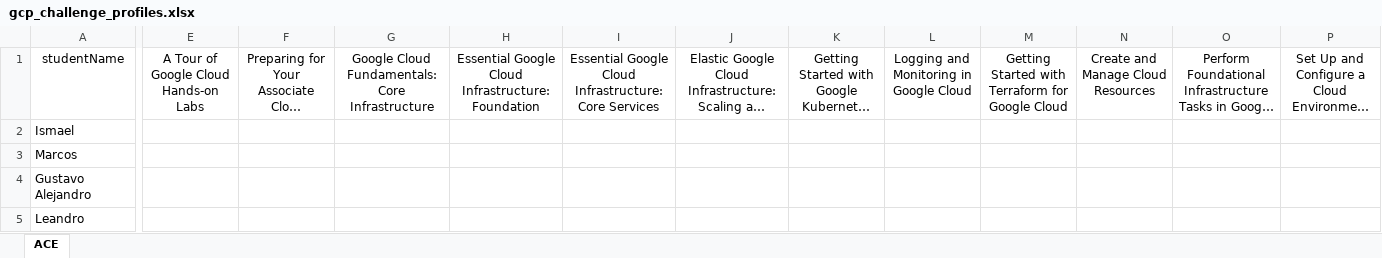
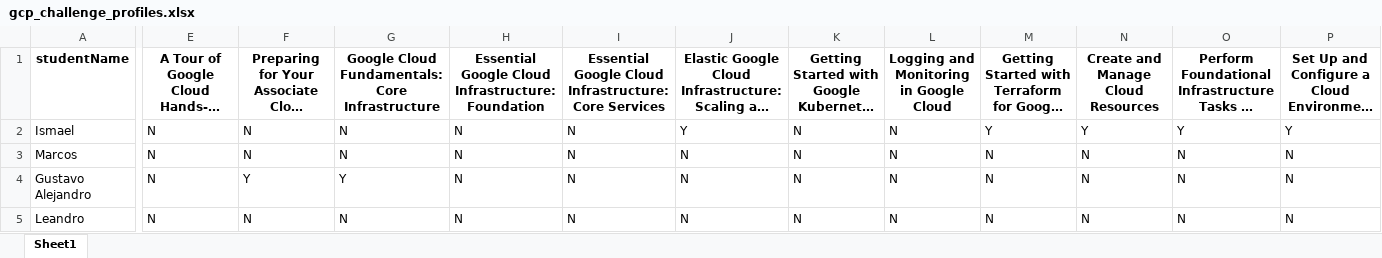
Before and after one commit to meyuchoglb/gpc-profiles-scraping, an Excel workbook: gcp_challenge_profiles.xlsx, sheet Sheet1, drawn as a sheet; only a part is shown, gaps mark what is left out; long unchanged cells end in …; values as stored, in another font and other column widths than the file's, no borders; charts and pictures not drawn; the diff covers the shown part only; the diff names each change by its address in the sheet, - before the commit and + after, or states it on an @@ line.

Commit message:
Updated xlsx file

```diff
--- a/gcp_challenge_profiles.xlsx (sheet Sheet1)
+++ b/gcp_challenge_profiles.xlsx (sheet Sheet1)
-sheet tab: ACE
+sheet tab: Sheet1
-A1:P1 bold: off
+A1:P1 bold: on
-E2:E5: (empty)
+E2:E5: N
-F2:F3: (empty)
+F2:F3: N
-G2:G3: (empty)
+G2:G3: N
-H2:H5: (empty)
+H2:H5: N
-I2:I5: (empty)
+I2:I5: N
-J2: (empty)
+J2: Y
-K2:K5: (empty)
+K2:K5: N
-L2:L5: (empty)
+L2:L5: N
-M2: (empty)
+M2: Y
-N2: (empty)
+N2: Y
-O2: (empty)
+O2: Y
-P2: (empty)
+P2: Y
-J3:J5: (empty)
+J3:J5: N
-M3:M5: (empty)
+M3:M5: N
-N3:N5: (empty)
+N3:N5: N
-O3:O5: (empty)
+O3:O5: N
-P3:P5: (empty)
+P3:P5: N
-F4: (empty)
+F4: Y
-G4: (empty)
+G4: Y
-F5: (empty)
+F5: N
-G5: (empty)
+G5: N
```
Also changed, not shown: 358 edited cells and cell formats elsewhere in this sheet, charts or pictures.
